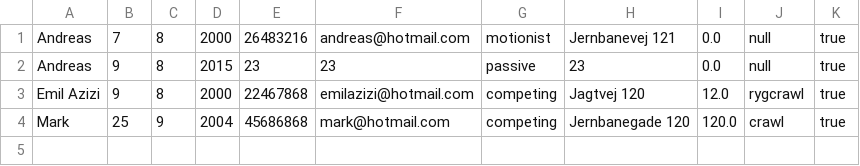
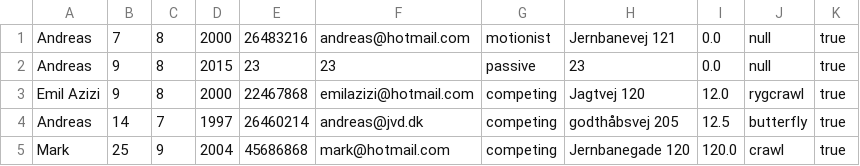
Before and after one commit to EmilAzizi/delfinen3, a CSV file: members.csv, drawn as a sheet.

```diff
--- a/members.csv
+++ b/members.csv
@@ -3,2 +3,3 @@ Andreas , 9 , 8 , 2015 , 23 , 23 , passive , 23 , 0.0 , null , true
 Emil Azizi , 9 , 8 , 2000 , 22467868 , emilazizi@hotmail.com , competing , Jagtvej 120 , 12.0 , rygcrawl , true
+Andreas , 14 , 7 , 1997 , 26460214 , andreas@jvd.dk , competing , godthåbsvej 205 , 12.5 , butterfly , true
 Mark , 25 , 9 , 2004 , 45686868 , mark@hotmail.com , competing , Jernbanegade 120 , 120.0 , crawl , true
```
Also changed, not shown: 8 other files.
